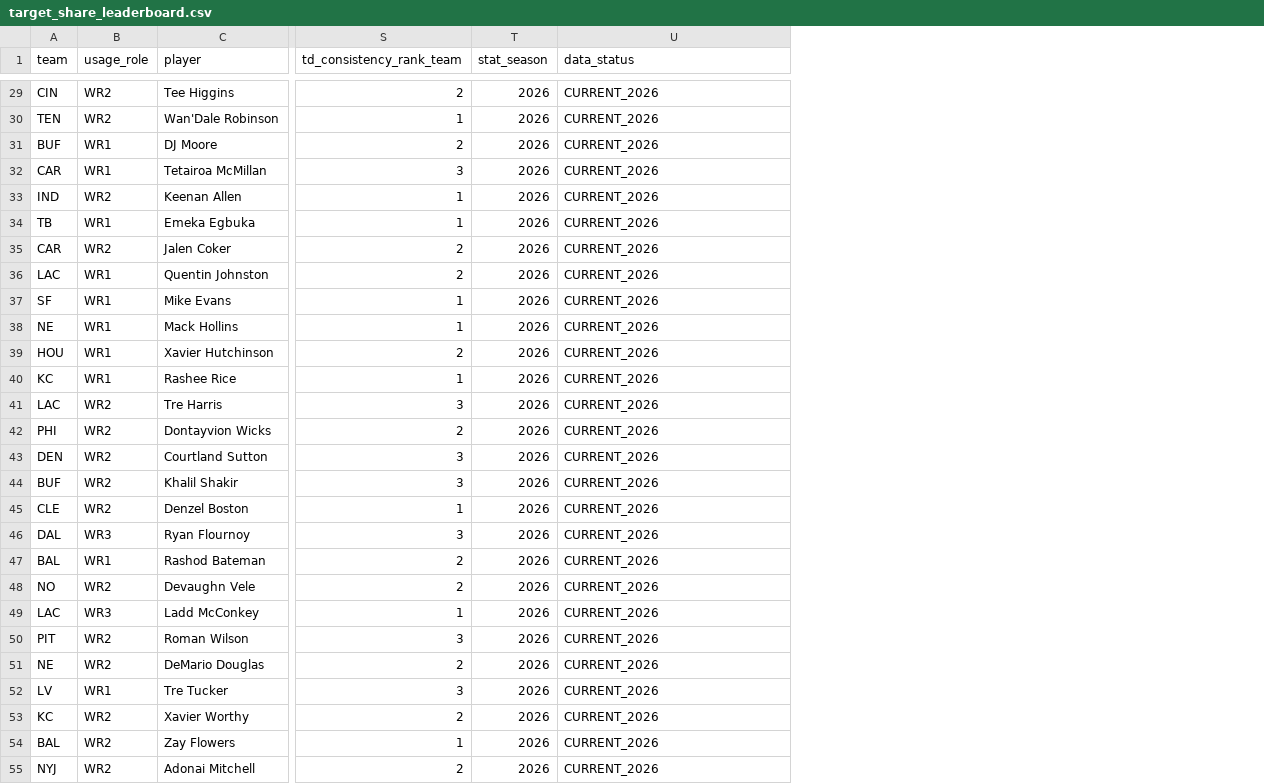
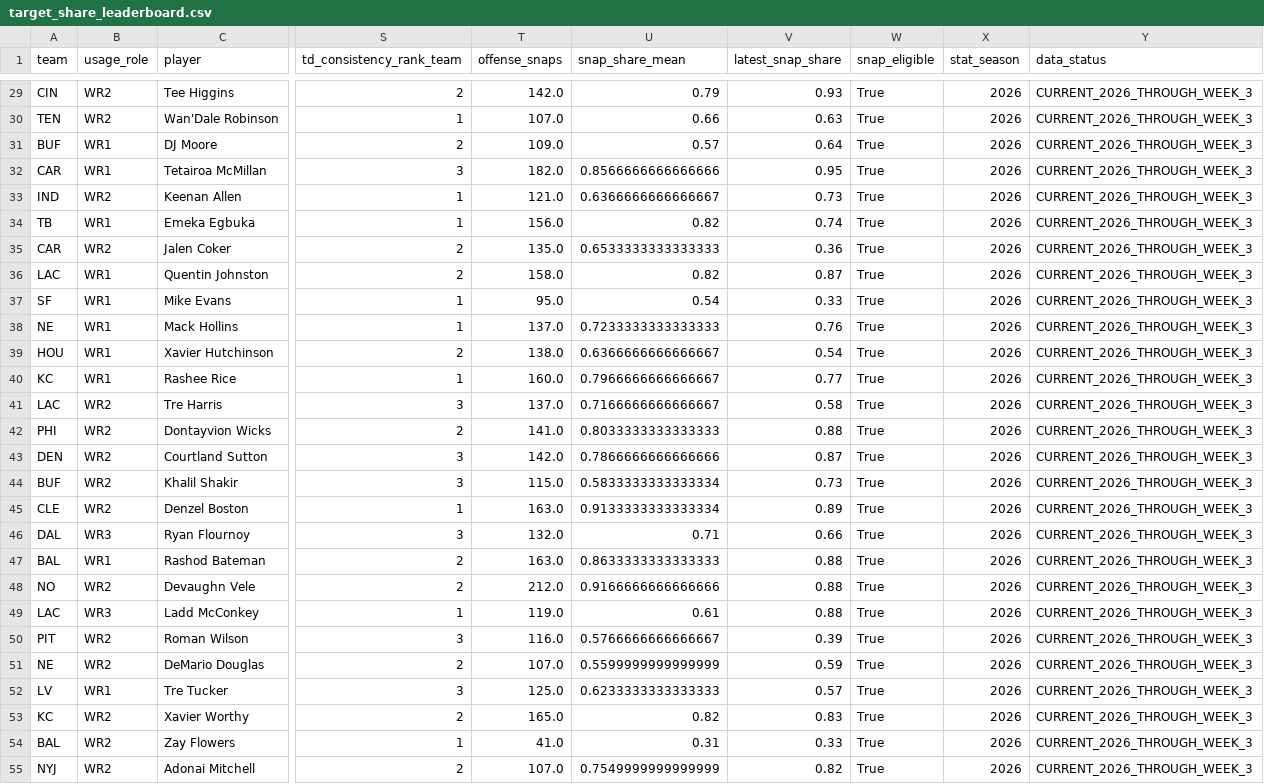
Before and after one commit to davidcantugtr/nfl-WR-stats, a CSV file: data/live/target_share_leaderboard.csv, drawn as a sheet; only a part is shown, gaps mark what is left out; addresses are those after the commit; the diff covers the shown part only; the diff names each change by its address in the sheet, - before the commit and + after, or states it on an @@ line.

```diff
--- a/data/live/target_share_leaderboard.csv
+++ b/data/live/target_share_leaderboard.csv
+column T (offense_snaps), rows 29-55: 142.0 | 107.0 | 109.0 | 182.0 | 121.0 | 156.0 | 135.0 | 158.0 | 95.0 | 137.0 | 138.0 | 160.0 | 137.0 | 141.0 | 142.0 | 115.0 | 163.0 | 132.0 | 163.0 | 212.0 | 119.0 | 116.0 | 107.0 | 125.0 | 165.0 | 41.0 | 107.0
+column U (snap_share_mean), rows 29-55: 0.79 | 0.66 | 0.57 | 0.8566666666666666 | 0.6366666666666667 | 0.82 | 0.6533333333333333 | 0.82 | 0.54 | 0.7233333333333333 | 0.6366666666666667 | 0.7966666666666667 | 0.7166666666666667 | 0.8033333333333333 | 0.7866666666666666 | 0.5833333333333334 | 0.9133333333333334 | 0.71 | 0.8633333333333333 | 0.9166666666666666 | 0.61 | 0.5766666666666667 | 0.5599999999999999 | 0.6233333333333333 | 0.82 | 0.31 | 0.7549999999999999
+column V (latest_snap_share), rows 29-55: 0.93 | 0.63 | 0.64 | 0.95 | 0.73 | 0.74 | 0.36 | 0.87 | 0.33 | 0.76 | 0.54 | 0.77 | 0.58 | 0.88 | 0.87 | 0.73 | 0.89 | 0.66 | 0.88 | 0.88 | 0.88 | 0.39 | 0.59 | 0.57 | 0.83 | 0.33 | 0.82
+column W (snap_eligible), rows 29-55: all True
-Y29:Y55 (data_status): CURRENT_2026
+Y29:Y55 (data_status): CURRENT_2026_THROUGH_WEEK_3
```
Also changed, not shown: 70 edited cells elsewhere in this file, data/live/current_week_model.csv, data/live/primary_wr_dashboard.csv, 16 other files.
